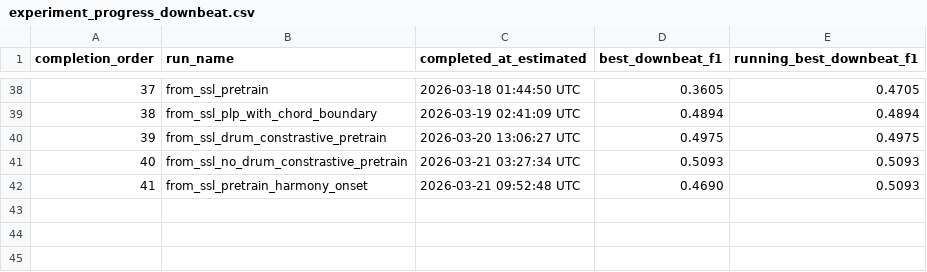
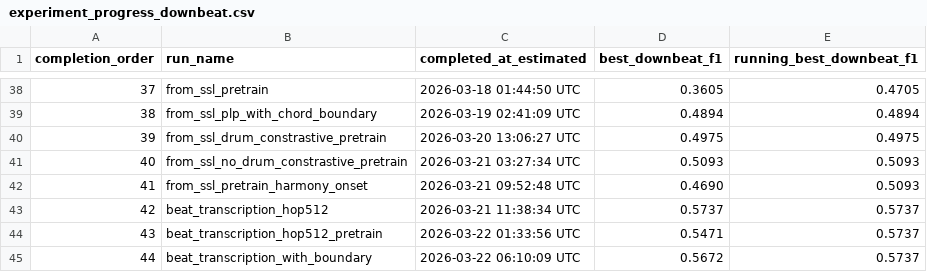
Before and after one commit to anime-song/BeatTracker, a CSV file: reports/experiment_progress_downbeat.csv, drawn as a sheet; only a part is shown, gaps mark what is left out; the diff names each change by its address in the sheet, - before the commit and + after, or states it on an @@ line.

```diff
--- a/reports/experiment_progress_downbeat.csv
+++ b/reports/experiment_progress_downbeat.csv
+row 43: 42 | beat_transcription_hop512 | 2026-03-21 11:38:34 UTC | 0.5737 | 0.5737
+row 44: 43 | beat_transcription_hop512_pretrain | 2026-03-22 01:33:56 UTC | 0.5471 | 0.5737
+row 45: 44 | beat_transcription_with_boundary | 2026-03-22 06:10:09 UTC | 0.5672 | 0.5737
```
Also changed, not shown: reports/experiment_summary.csv, 15 other files.
